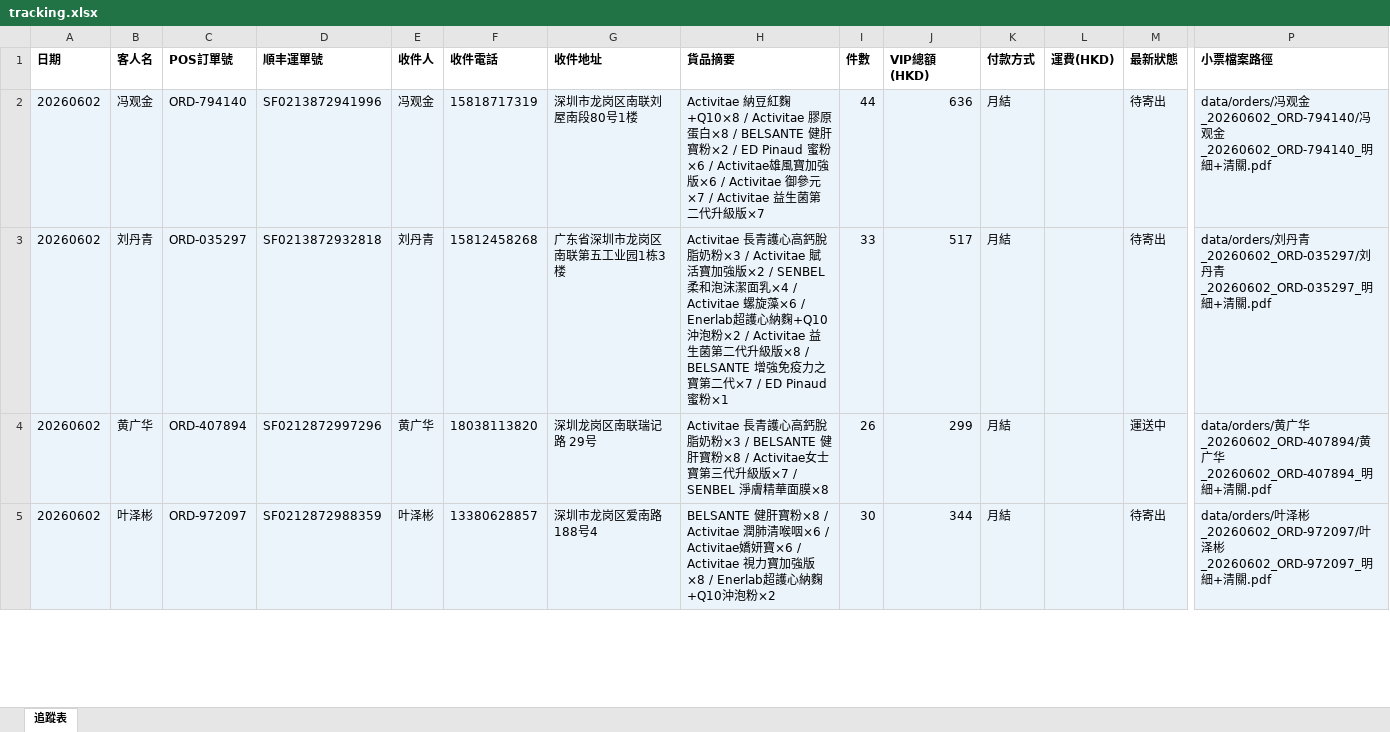
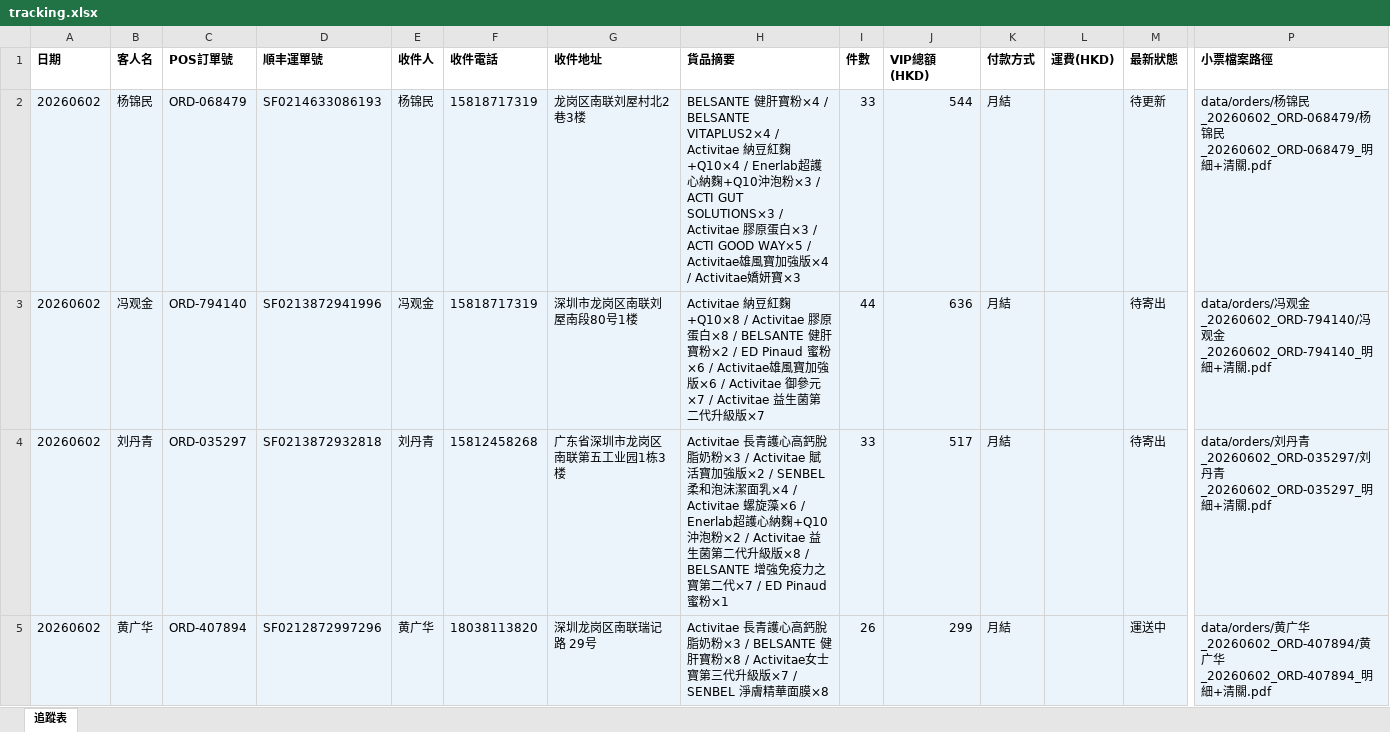
Before and after one commit to elizapoon084/sf-tracking, an Excel workbook: data/tracking.xlsx, sheet 追蹤表, drawn as a sheet; only a part is shown, gaps mark what is left out; the shorter side is filled out with more unchanged rows; values as stored, in another font and other column widths than the file's, no borders; rows hold the shown columns only; the diff names each change by its address in the sheet, - before the commit and + after, or states it on an @@ line.

Commit message:
order: 杨锦民 ORD-068479 SF0214633086193

```diff
--- a/data/tracking.xlsx (sheet 追蹤表)
+++ b/data/tracking.xlsx (sheet 追蹤表)
+row 2: 20260602 | 杨锦民 | ORD-068479 | SF0214633086193 | 杨锦民 | 15818717319 | 龙岗区南联刘屋村北2巷3楼 | BELSANTE 健肝寶粉×4 / BELSANTE VITAPLUS2×4 / Activitae 納豆紅麴+Q10×4 / Enerlab超護心納麴+Q10沖泡粉×3 / ACTI GUT SOLUTIONS×3 / Activitae 膠原蛋白×3 / ACTI GOOD WAY×5 / Activitae雄風寶加強版×4 / Activitae嬌妍寶×3 | 33 | 544 | 月結 |  | 待更新 | data/orders/杨锦民_20260602_ORD-068479/杨锦民_20260602_ORD-068479_明細+清關.pdf
```
Also changed, not shown: 2 other files.
